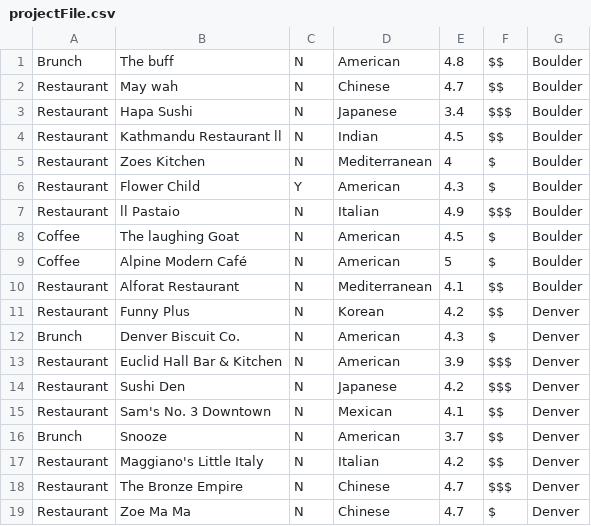
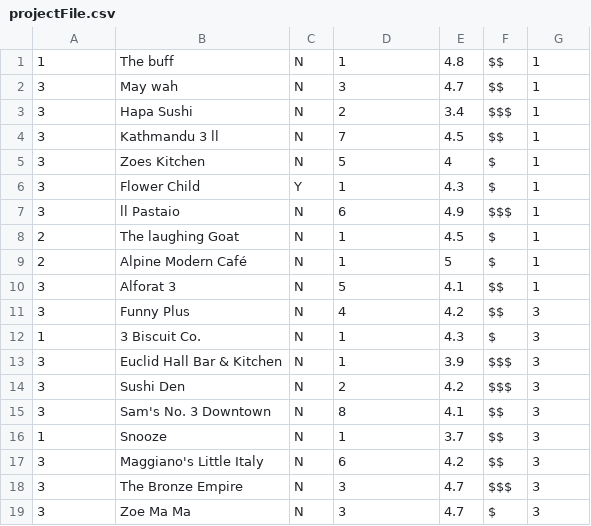
Before and after one commit to fries-meet-ketchup/FriesMeetKetchup, a CSV file: projectFile.csv, drawn as a sheet; only a part is shown; the diff covers the shown part only.

Commit message:
Update projectFile.csv

```diff
--- a/projectFile.csv
+++ b/projectFile.csv
@@ -1,19 +1,19 @@
-Brunch,The buff,N,American,4.8,$$,Boulder,
-Restaurant,May wah,N,Chinese,4.7,$$,Boulder,
-Restaurant,Hapa Sushi,N,Japanese,3.4,$$$,Boulder,
-Restaurant,Kathmandu Restaurant ll,N,Indian,4.5,$$,Boulder,
-Restaurant,Zoes Kitchen,N,Mediterranean,4,$,Boulder,
-Restaurant,Flower Child,Y,American,4.3,$,Boulder,
-Restaurant,ll Pastaio,N,Italian ,4.9,$$$,Boulder,
-Coffee,The laughing Goat,N,American,4.5,$,Boulder,
-Coffee,Alpine Modern Café,N,American,5,$,Boulder,
-Restaurant,Alforat Restaurant,N,Mediterranean,4.1,$$,Boulder,
-Restaurant,Funny Plus,N,Korean,4.2,$$,Denver,
-Brunch,Denver Biscuit Co.,N,American,4.3,$,Denver,
-Restaurant,Euclid Hall Bar & Kitchen,N,American,3.9,$$$,Denver,
-Restaurant,Sushi Den,N,Japanese,4.2,$$$,Denver,
-Restaurant,Sam's No. 3 Downtown,N,Mexican ,4.1,$$,Denver,
-Brunch,Snooze,N,American,3.7,$$,Denver,
-Restaurant,Maggiano's Little Italy,N,Italian ,4.2,$$,Denver,
-Restaurant,The Bronze Empire,N,Chinese,4.7,$$$,Denver,
-Restaurant,Zoe Ma Ma,N,Chinese,4.7,$,Denver,
+1,The buff,N,1,4.8,$$,1,
+3,May wah,N,3,4.7,$$,1,
+3,Hapa Sushi,N,2,3.4,$$$,1,
+3,Kathmandu 3 ll,N,7,4.5,$$,1,
+3,Zoes Kitchen,N,5,4,$,1,
+3,Flower Child,Y,1,4.3,$,1,
+3,ll Pastaio,N,6,4.9,$$$,1,
+2,The laughing Goat,N,1,4.5,$,1,
+2,Alpine Modern Café,N,1,5,$,1,
+3,Alforat 3,N,5,4.1,$$,1,
+3,Funny Plus,N,4,4.2,$$,3,
+1,3 Biscuit Co.,N,1,4.3,$,3,
+3,Euclid Hall Bar & Kitchen,N,1,3.9,$$$,3,
+3,Sushi Den,N,2,4.2,$$$,3,
+3,Sam's No. 3 Downtown,N,8,4.1,$$,3,
+1,Snooze,N,1,3.7,$$,3,
+3,Maggiano's Little Italy,N,6,4.2,$$,3,
+3,The Bronze Empire,N,3,4.7,$$$,3,
+3,Zoe Ma Ma,N,3,4.7,$,3,
```
Also changed, not shown: 5 added rows, 5 removed rows and 24 edited cells elsewhere in this file.
